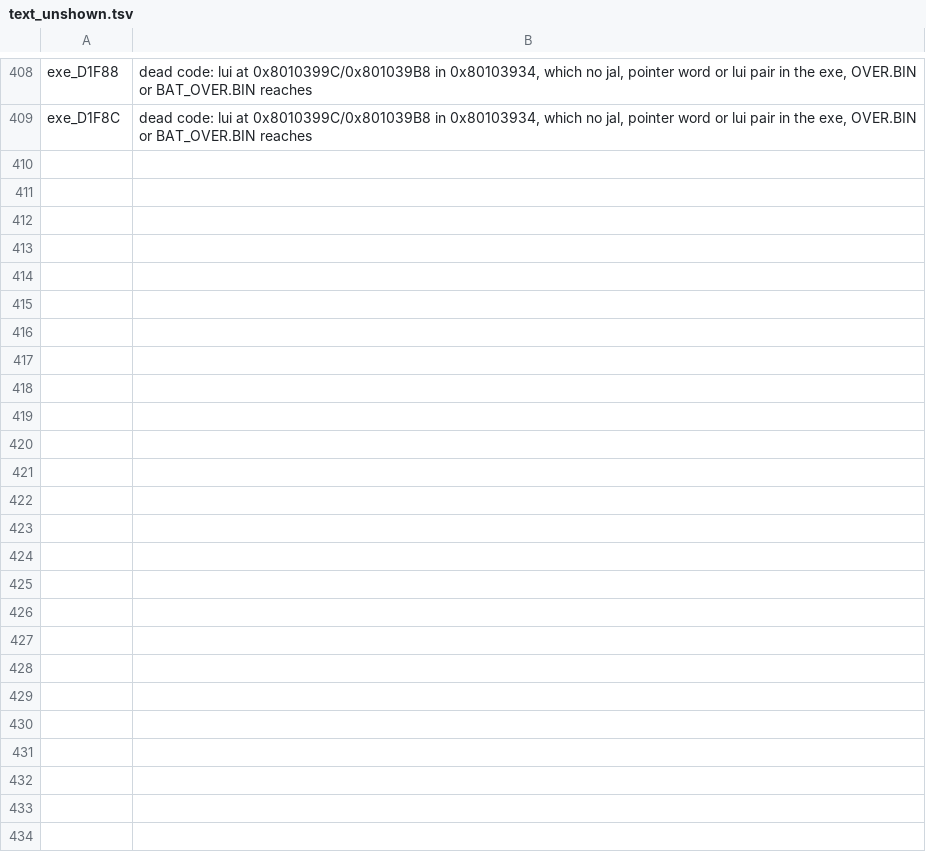
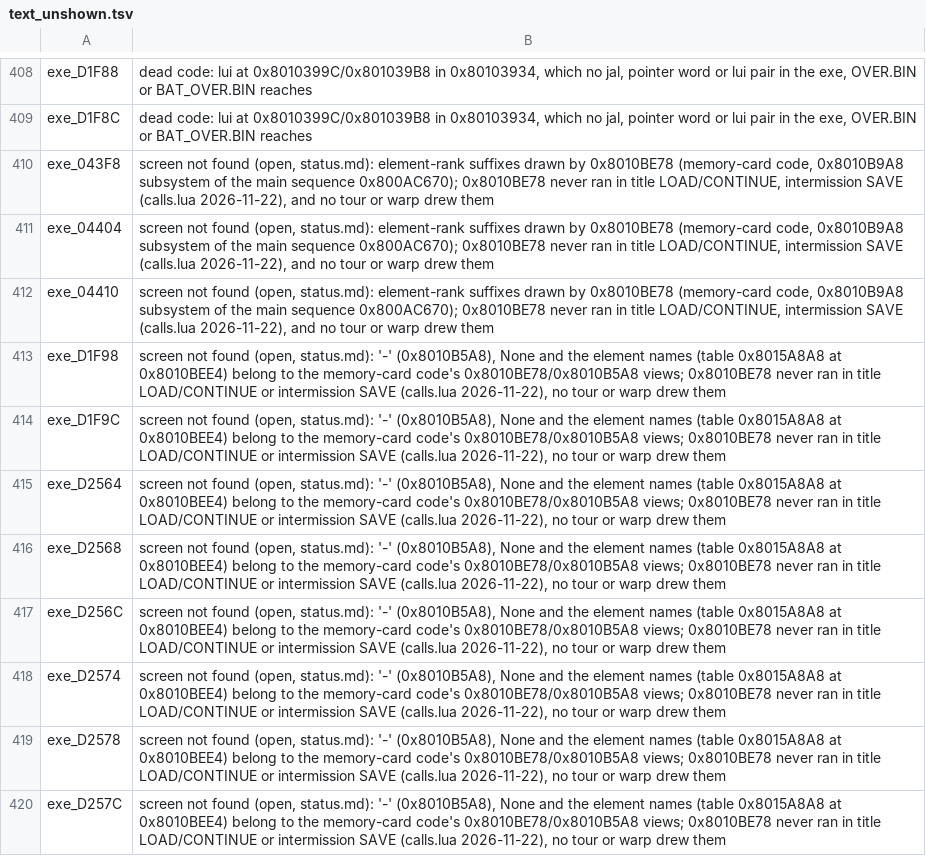
Before and after one commit to minhnhattonthat/shin-masou-kishin-panzer-warfare-en, a TSV file: docs/text_unshown.tsv, drawn as a sheet; only a part is shown, gaps mark what is left out.

```diff
--- a/docs/text_unshown.tsv
+++ b/docs/text_unshown.tsv
@@ -409 +409,12 @@ exe_D1F88	dead code: lui at 0x8010399C/0x801039B8 in 0x80103934, which no jal, p
 exe_D1F8C	dead code: lui at 0x8010399C/0x801039B8 in 0x80103934, which no jal, pointer word or lui pair in the exe, OVER.BIN or BAT_OVER.BIN reaches
+exe_043F8	screen not found (open, status.md): element-rank suffixes drawn by 0x8010BE78 (memory-card code, 0x8010B9A8 subsystem of the main sequence 0x800AC670); 0x8010BE78 never ran in title LOAD/CONTINUE, intermission SAVE (calls.lua 2026-11-22), and no tour or warp drew them
+exe_04404	screen not found (open, status.md): element-rank suffixes drawn by 0x8010BE78 (memory-card code, 0x8010B9A8 subsystem of the main sequence 0x800AC670); 0x8010BE78 never ran in title LOAD/CONTINUE, intermission SAVE (calls.lua 2026-11-22), and no tour or warp drew them
+exe_04410	screen not found (open, status.md): element-rank suffixes drawn by 0x8010BE78 (memory-card code, 0x8010B9A8 subsystem of the main sequence 0x800AC670); 0x8010BE78 never ran in title LOAD/CONTINUE, intermission SAVE (calls.lua 2026-11-22), and no tour or warp drew them
+exe_D1F98	screen not found (open, status.md): '-' (0x8010B5A8), None and the element names (table 0x8015A8A8 at 0x8010BEE4) belong to the memory-card code's 0x8010BE78/0x8010B5A8 views; 0x8010BE78 never ran in title LOAD/CONTINUE or intermission SAVE (calls.lua 2026-11-22), no tour or warp drew them
+exe_D1F9C	screen not found (open, status.md): '-' (0x8010B5A8), None and the element names (table 0x8015A8A8 at 0x8010BEE4) belong to the memory-card code's 0x8010BE78/0x8010B5A8 views; 0x8010BE78 never ran in title LOAD/CONTINUE or intermission SAVE (calls.lua 2026-11-22), no tour or warp drew them
+exe_D2564	screen not found (open, status.md): '-' (0x8010B5A8), None and the element names (table 0x8015A8A8 at 0x8010BEE4) belong to the memory-card code's 0x8010BE78/0x8010B5A8 views; 0x8010BE78 never ran in title LOAD/CONTINUE or intermission SAVE (calls.lua 2026-11-22), no tour or warp drew them
+exe_D2568	screen not found (open, status.md): '-' (0x8010B5A8), None and the element names (table 0x8015A8A8 at 0x8010BEE4) belong to the memory-card code's 0x8010BE78/0x8010B5A8 views; 0x8010BE78 never ran in title LOAD/CONTINUE or intermission SAVE (calls.lua 2026-11-22), no tour or warp drew them
+exe_D256C	screen not found (open, status.md): '-' (0x8010B5A8), None and the element names (table 0x8015A8A8 at 0x8010BEE4) belong to the memory-card code's 0x8010BE78/0x8010B5A8 views; 0x8010BE78 never ran in title LOAD/CONTINUE or intermission SAVE (calls.lua 2026-11-22), no tour or warp drew them
+exe_D2574	screen not found (open, status.md): '-' (0x8010B5A8), None and the element names (table 0x8015A8A8 at 0x8010BEE4) belong to the memory-card code's 0x8010BE78/0x8010B5A8 views; 0x8010BE78 never ran in title LOAD/CONTINUE or intermission SAVE (calls.lua 2026-11-22), no tour or warp drew them
+exe_D2578	screen not found (open, status.md): '-' (0x8010B5A8), None and the element names (table 0x8015A8A8 at 0x8010BEE4) belong to the memory-card code's 0x8010BE78/0x8010B5A8 views; 0x8010BE78 never ran in title LOAD/CONTINUE or intermission SAVE (calls.lua 2026-11-22), no tour or warp drew them
+exe_D257C	screen not found (open, status.md): '-' (0x8010B5A8), None and the element names (table 0x8015A8A8 at 0x8010BEE4) belong to the memory-card code's 0x8010BE78/0x8010B5A8 views; 0x8010BE78 never ran in title LOAD/CONTINUE or intermission SAVE (calls.lua 2026-11-22), no tour or warp drew them
```
Also changed, not shown: gfx/cards.tsv, 3 other files.
